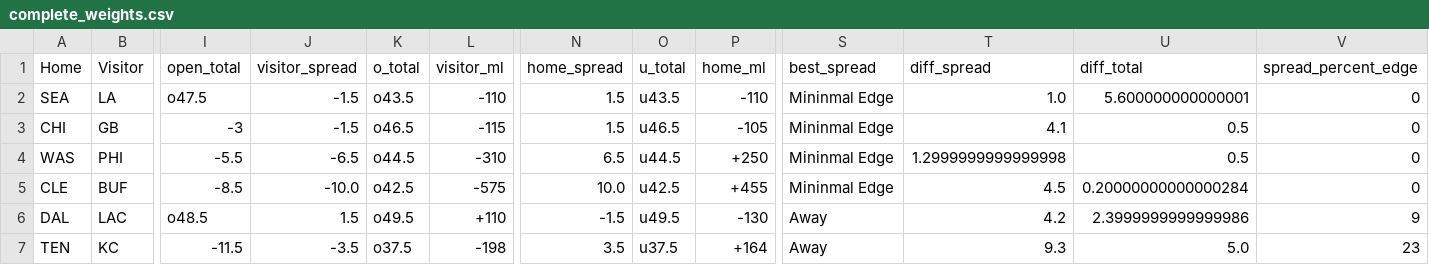
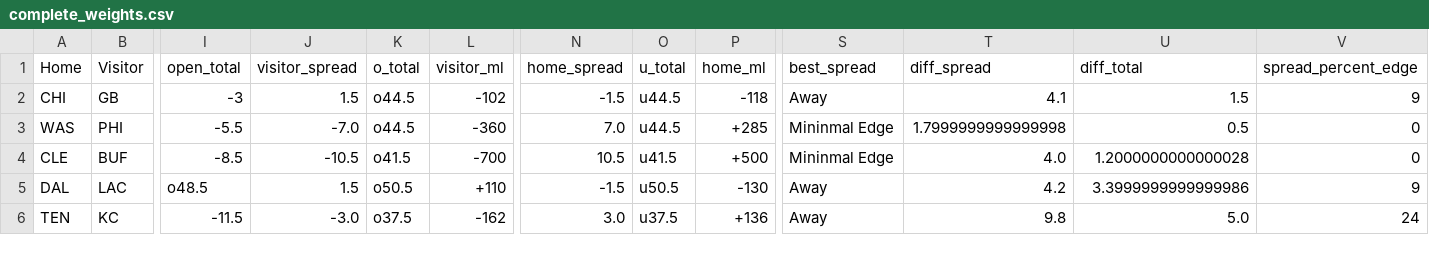
Before and after one commit to dennistye/nfl_model, a CSV file: csv_folder/complete_weights.csv, drawn as a sheet; only a part is shown, gaps mark what is left out; removed rows and columns are numbered as before the commit, all else as after; rows hold the shown columns only; the diff covers the shown part only; the diff names each change by its address in the sheet, - before the commit and + after, or states it on an @@ line.

Commit message:
week 16 injuries update

```diff
--- a/csv_folder/complete_weights.csv
+++ b/csv_folder/complete_weights.csv
-row 2: SEA | LA | o47.5 | -1.5 | o43.5 | -110 | 1.5 | u43.5 | -110 | Mininmal Edge | 1.0 | 5.600000000000001 | 0
-J2 (visitor_spread): -1.5
+J2 (visitor_spread): 1.5
-K2 (o_total): o46.5
+K2 (o_total): o44.5
-L2 (visitor_ml): -115
+L2 (visitor_ml): -102
-N2 (home_spread): 1.5
+N2 (home_spread): -1.5
-O2 (u_total): u46.5
+O2 (u_total): u44.5
-P2 (home_ml): -105
+P2 (home_ml): -118
-S2 (best_spread): Mininmal Edge
+S2 (best_spread): Away
-U2 (diff_total): 0.5
+U2 (diff_total): 1.5
-V2 (spread_percent_edge): 0
+V2 (spread_percent_edge): 9
-J3 (visitor_spread): -6.5
+J3 (visitor_spread): -7.0
-L3 (visitor_ml): -310
+L3 (visitor_ml): -360
-N3 (home_spread): 6.5
+N3 (home_spread): 7.0
-P3 (home_ml): +250
+P3 (home_ml): +285
-T3 (diff_spread): 1.2999999999999998
+T3 (diff_spread): 1.7999999999999998
-J4 (visitor_spread): -10.0
+J4 (visitor_spread): -10.5
-K4 (o_total): o42.5
+K4 (o_total): o41.5
-L4 (visitor_ml): -575
+L4 (visitor_ml): -700
-N4 (home_spread): 10.0
+N4 (home_spread): 10.5
-O4 (u_total): u42.5
+O4 (u_total): u41.5
-P4 (home_ml): +455
+P4 (home_ml): +500
-T4 (diff_spread): 4.5
+T4 (diff_spread): 4.0
-U4 (diff_total): 0.20000000000000284
+U4 (diff_total): 1.2000000000000028
-K5 (o_total): o49.5
+K5 (o_total): o50.5
-O5 (u_total): u49.5
+O5 (u_total): u50.5
-U5 (diff_total): 2.3999999999999986
+U5 (diff_total): 3.3999999999999986
-J6 (visitor_spread): -3.5
+J6 (visitor_spread): -3.0
-L6 (visitor_ml): -198
+L6 (visitor_ml): -162
-N6 (home_spread): 3.5
+N6 (home_spread): 3.0
-P6 (home_ml): +164
+P6 (home_ml): +136
-T6 (diff_spread): 9.3
+T6 (diff_spread): 9.8
-V6 (spread_percent_edge): 23
+V6 (spread_percent_edge): 24
```
Also changed, not shown: 63 edited cells elsewhere in this file, csv_folder/odds.csv, 1 other file.
